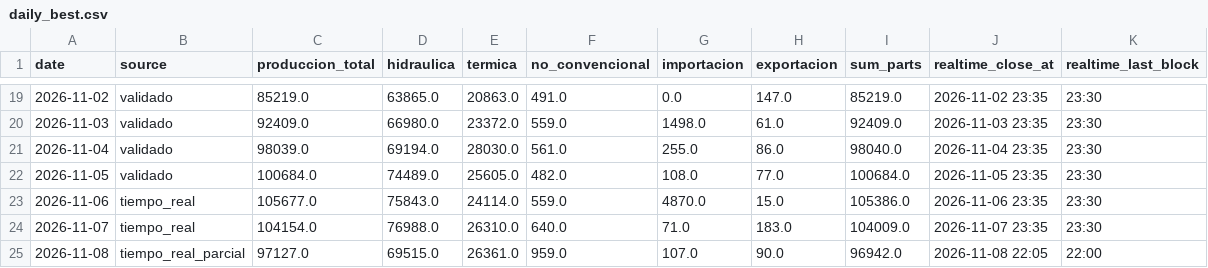
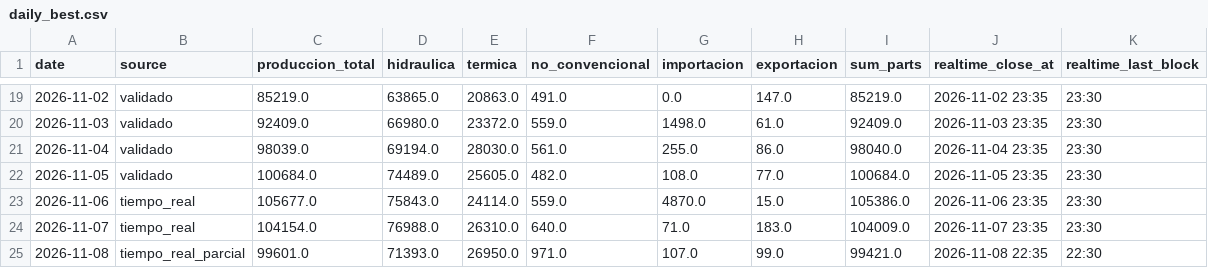
Before and after one commit to pabesjimenez/cenace-monitor, a CSV file: data/daily_best.csv, drawn as a sheet; only a part is shown, gaps mark what is left out.

```diff
--- a/data/daily_best.csv
+++ b/data/daily_best.csv
@@ -24,2 +24,2 @@ date,source,produccion_total,hidraulica,termica,no_convencional,importacion,expo
 2026-11-07,tiempo_real,104154.0,76988.0,26310.0,640.0,71.0,183.0,104009.0,2026-11-07 23:35,23:30
-2026-11-08,tiempo_real_parcial,97127.0,69515.0,26361.0,959.0,107.0,90.0,96942.0,2026-11-08 22:05,22:00
+2026-11-08,tiempo_real_parcial,99601.0,71393.0,26950.0,971.0,107.0,99.0,99421.0,2026-11-08 22:35,22:30
```
Also changed, not shown: data/annual_asof.csv, data/curve_realtime.csv, 12 other files.
